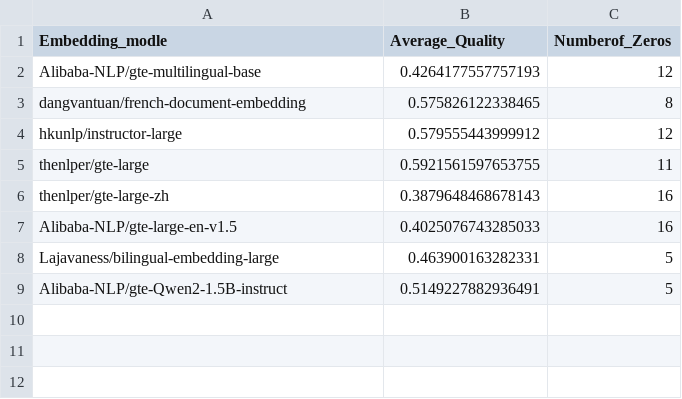
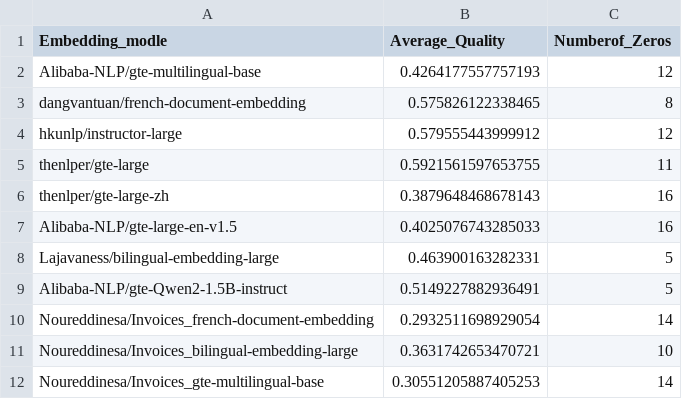
Before and after one commit to MasrourTawfik/Textra_Insights, a CSV file: Files/EmbeddingM_Bench_results.csv, drawn as a sheet.

```diff
--- a/Files/EmbeddingM_Bench_results.csv
+++ b/Files/EmbeddingM_Bench_results.csv
@@ -9 +9,4 @@ Lajavaness/bilingual-embedding-large,0.463900163282331,5
 Alibaba-NLP/gte-Qwen2-1.5B-instruct,0.5149227882936491,5
+Noureddinesa/Invoices_french-document-embedding,0.2932511698929054,14
+Noureddinesa/Invoices_bilingual-embedding-large,0.3631742653470721,10
+Noureddinesa/Invoices_gte-multilingual-base,0.30551205887405253,14
```
Also changed, not shown: 1 other file.
